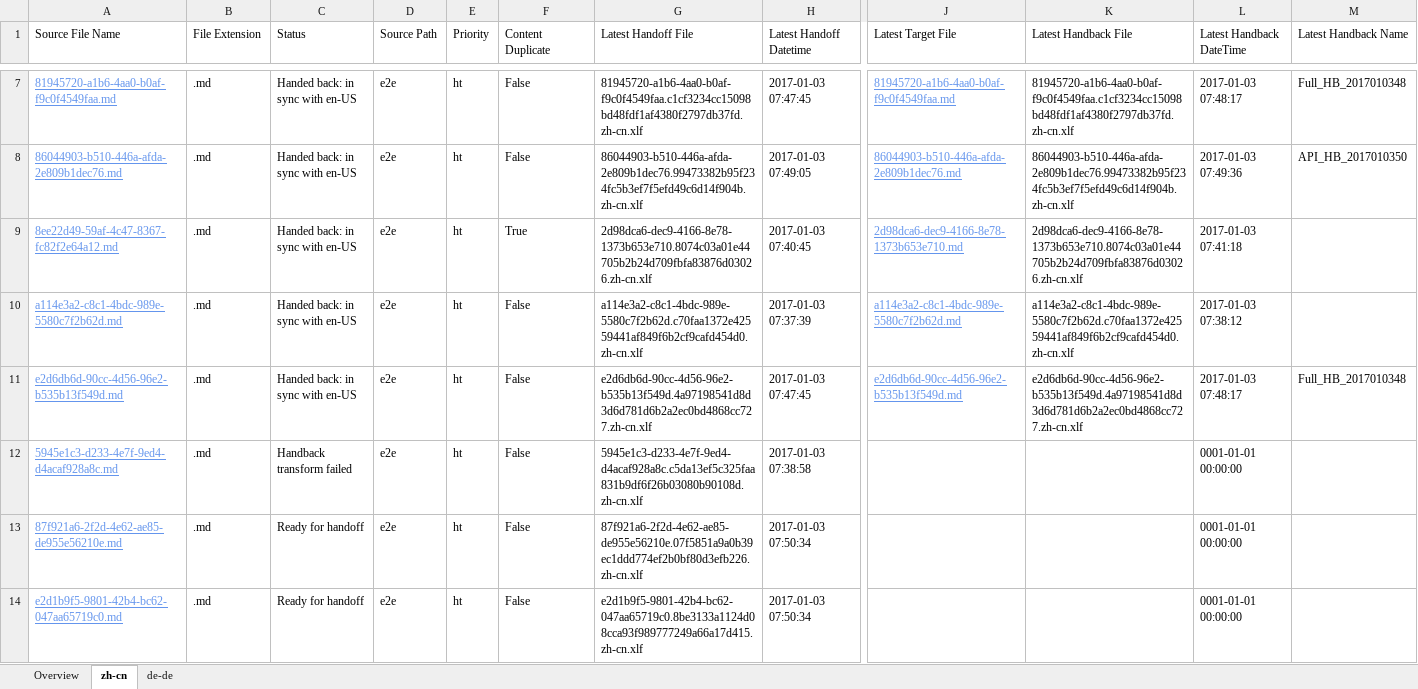
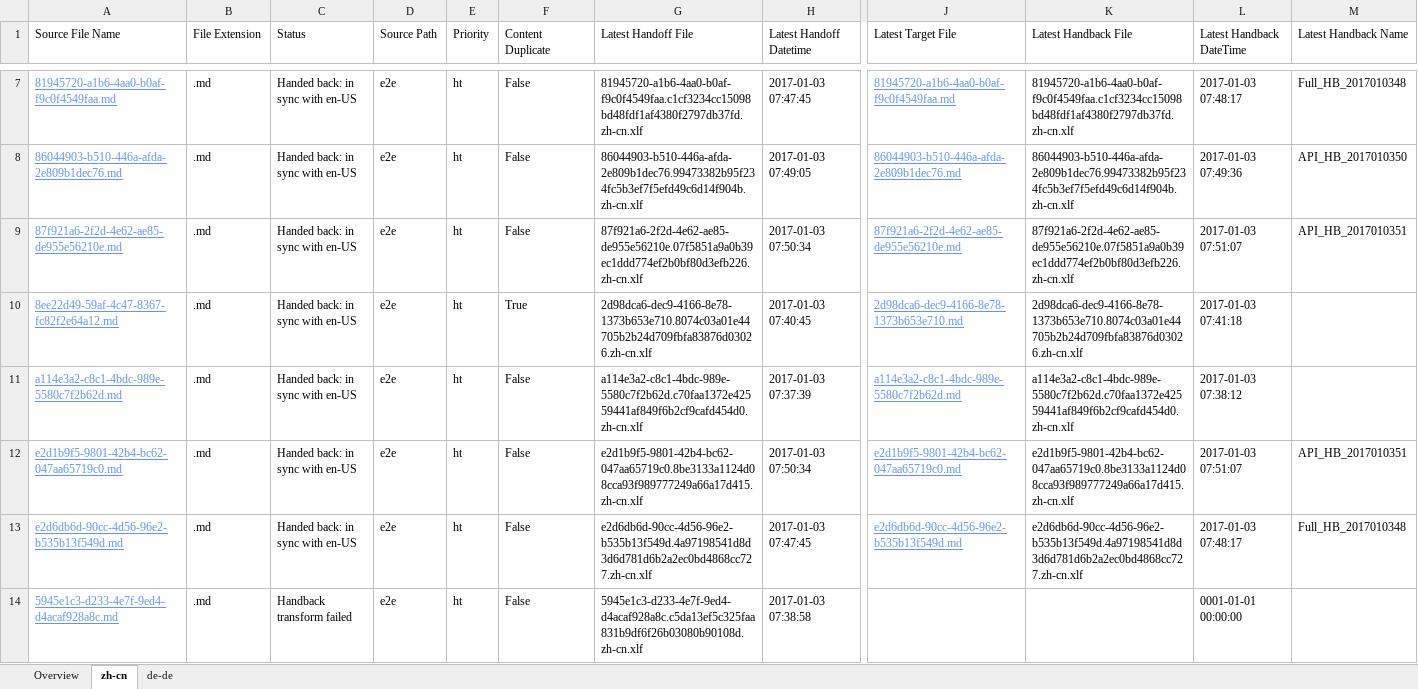
Before and after one commit to OpenLocalizationTestOrg/ol-test1-handback, an Excel workbook: ol-handback/OpenLocalizationTestOrg/ol-test1/ci/localization-status.xlsx, sheet zh-cn, drawn as a sheet; only a part is shown, gaps mark what is left out; values as stored, in another font and other column widths than the file's, no borders; table styles not drawn; removed rows and columns are numbered as before the commit, all else as after; rows hold the shown columns only; the diff names each change by its address in the sheet, - before the commit and + after, or states it on an @@ line.

Commit message:
Generate Report for Handback

```diff
--- a/ol-handback/OpenLocalizationTestOrg/ol-test1/ci/localization-status.xlsx (sheet zh-cn)
+++ b/ol-handback/OpenLocalizationTestOrg/ol-test1/ci/localization-status.xlsx (sheet zh-cn)
+row 9: 87f921a6-2f2d-4e62-ae85-de955e56210e.md | .md | Handed back: in sync with en-US | e2e | ht | False | 87f921a6-2f2d-4e62-ae85-de955e56210e.07f5851a9a0b39ec1ddd774ef2b0bf80d3efb226.zh-cn.xlf | 2017-01-03 07:50:34 | 87f921a6-2f2d-4e62-ae85-de955e56210e.md | 87f921a6-2f2d-4e62-ae85-de955e56210e.07f5851a9a0b39ec1ddd774ef2b0bf80d3efb226.zh-cn.xlf | 2017-01-03 07:51:07 | API_HB_2017010351
+row 12: e2d1b9f5-9801-42b4-bc62-047aa65719c0.md | .md | Handed back: in sync with en-US | e2e | ht | False | e2d1b9f5-9801-42b4-bc62-047aa65719c0.8be3133a1124d08cca93f989777249a66a17d415.zh-cn.xlf | 2017-01-03 07:50:34 | e2d1b9f5-9801-42b4-bc62-047aa65719c0.md | e2d1b9f5-9801-42b4-bc62-047aa65719c0.8be3133a1124d08cca93f989777249a66a17d415.zh-cn.xlf | 2017-01-03 07:51:07 | API_HB_2017010351
-row 13: 87f921a6-2f2d-4e62-ae85-de955e56210e.md | .md | Ready for handoff | e2e | ht | False | 87f921a6-2f2d-4e62-ae85-de955e56210e.07f5851a9a0b39ec1ddd774ef2b0bf80d3efb226.zh-cn.xlf | 2017-01-03 07:50:34 |  |  | 0001-01-01 00:00:00
-row 14: e2d1b9f5-9801-42b4-bc62-047aa65719c0.md | .md | Ready for handoff | e2e | ht | False | e2d1b9f5-9801-42b4-bc62-047aa65719c0.8be3133a1124d08cca93f989777249a66a17d415.zh-cn.xlf | 2017-01-03 07:50:34 |  |  | 0001-01-01 00:00:00
```
Also changed, not shown: sheet Overview, 1 other file.
